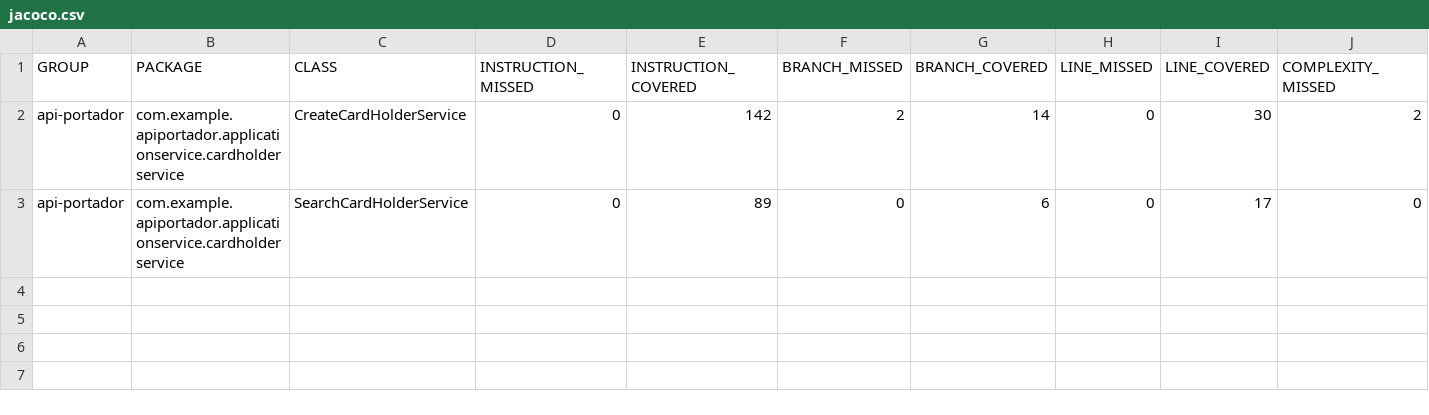
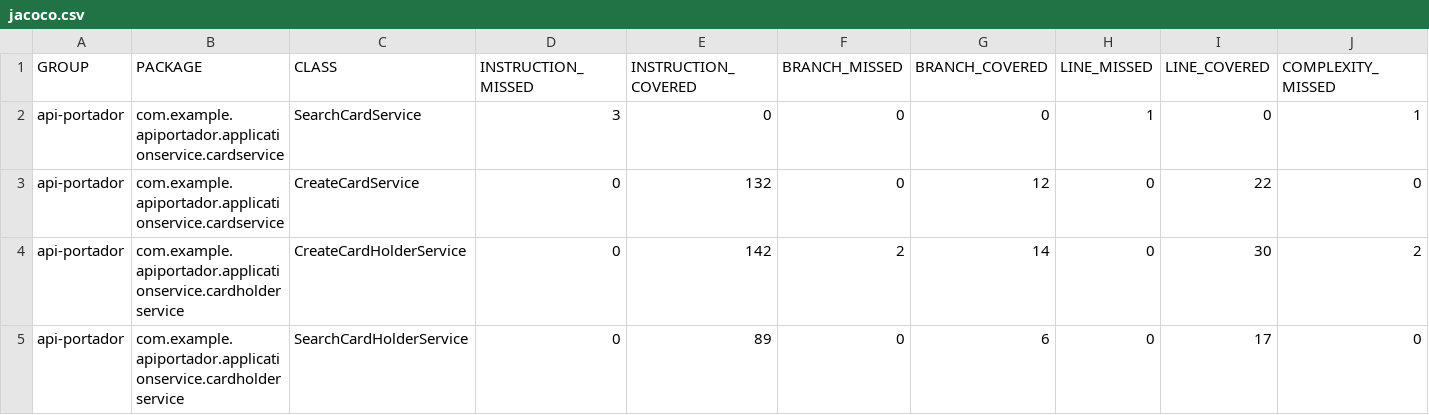
Before and after one commit to PedroDias137/api-cardHolder, a CSV file: target/site/jacoco/jacoco.csv, drawn as a sheet; only a part is shown; rows hold the shown columns only; the diff names each change by its address in the sheet, - before the commit and + after, or states it on an @@ line.

```diff
--- a/target/site/jacoco/jacoco.csv
+++ b/target/site/jacoco/jacoco.csv
+row 2: api-portador | com.example.apiportador.applicationservice.cardservice | SearchCardService | 3 | 0 | 0 | 0 | 1 | 0 | 1
+row 3: api-portador | com.example.apiportador.applicationservice.cardservice | CreateCardService | 0 | 132 | 0 | 12 | 0 | 22 | 0
```
Also changed, not shown: 45 other files.
